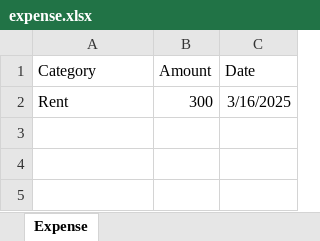
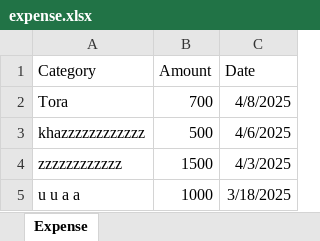
Before and after one commit to tuetv/expense-tracker, an Excel workbook: backend/expense.xlsx, sheet Expense, drawn as a sheet; values as stored, in another font and other column widths than the file's, no borders; removed rows and columns are numbered as before the commit, all else as after; the diff names each change by its address in the sheet, - before the commit and + after, or states it on an @@ line.

```diff
--- a/backend/expense.xlsx (sheet Expense)
+++ b/backend/expense.xlsx (sheet Expense)
-row 2: Rent | 300 | 3/16/2025
+row 2: Tora | 700 | 4/8/2025
+row 3: khazzzzzzzzzzzz | 500 | 4/6/2025
+row 4: zzzzzzzzzzzz | 1500 | 4/3/2025
+row 5: u u a a | 1000 | 3/18/2025
```
Also changed, not shown: backend/income_details.xlsx, 14 other files.
